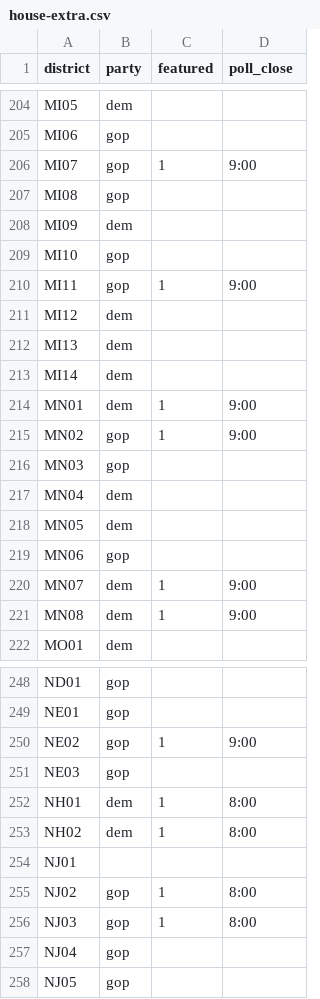
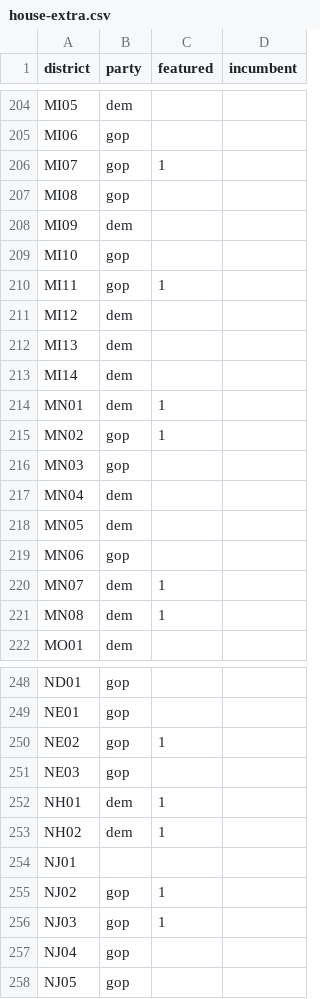
Before and after one commit to nprapps/elections14, a CSV file: data/house-extra.csv, drawn as a sheet; only a part is shown, gaps mark what is left out; the diff covers the shown part only.

```diff
--- a/data/house-extra.csv
+++ b/data/house-extra.csv
@@ -1 +1 @@
-district,party,featured,poll_close
+district,party,featured,incumbent
@@ -205,3 +205,3 @@ MI05,dem,,
 MI06,gop,,
-MI07,gop,1,9:00
+MI07,gop,1,
 MI08,gop,,
@@ -209,3 +209,3 @@ MI09,dem,,
 MI10,gop,,
-MI11,gop,1,9:00
+MI11,gop,1,
 MI12,dem,,
@@ -213,4 +213,4 @@ MI13,dem,,
 MI14,dem,,
-MN01,dem,1,9:00
-MN02,gop,1,9:00
+MN01,dem,1,
+MN02,gop,1,
 MN03,gop,,
@@ -219,4 +219,4 @@ MN05,dem,,
 MN06,gop,,
-MN07,dem,1,9:00
-MN08,dem,1,9:00
+MN07,dem,1,
+MN08,dem,1,
 MO01,dem,,
@@ -249,9 +249,9 @@ ND01,gop,,
 NE01,gop,,
-NE02,gop,1,9:00
+NE02,gop,1,
 NE03,gop,,
-NH01,dem,1,8:00
-NH02,dem,1,8:00
+NH01,dem,1,
+NH02,dem,1,
 NJ01,,,
-NJ02,gop,1,8:00
-NJ03,gop,1,8:00
+NJ02,gop,1,
+NJ03,gop,1,
 NJ04,gop,,
```
Also changed, not shown: 62 edited cells elsewhere in this file, data/ballot-measures-extra.csv, data/senate-extra.csv.
